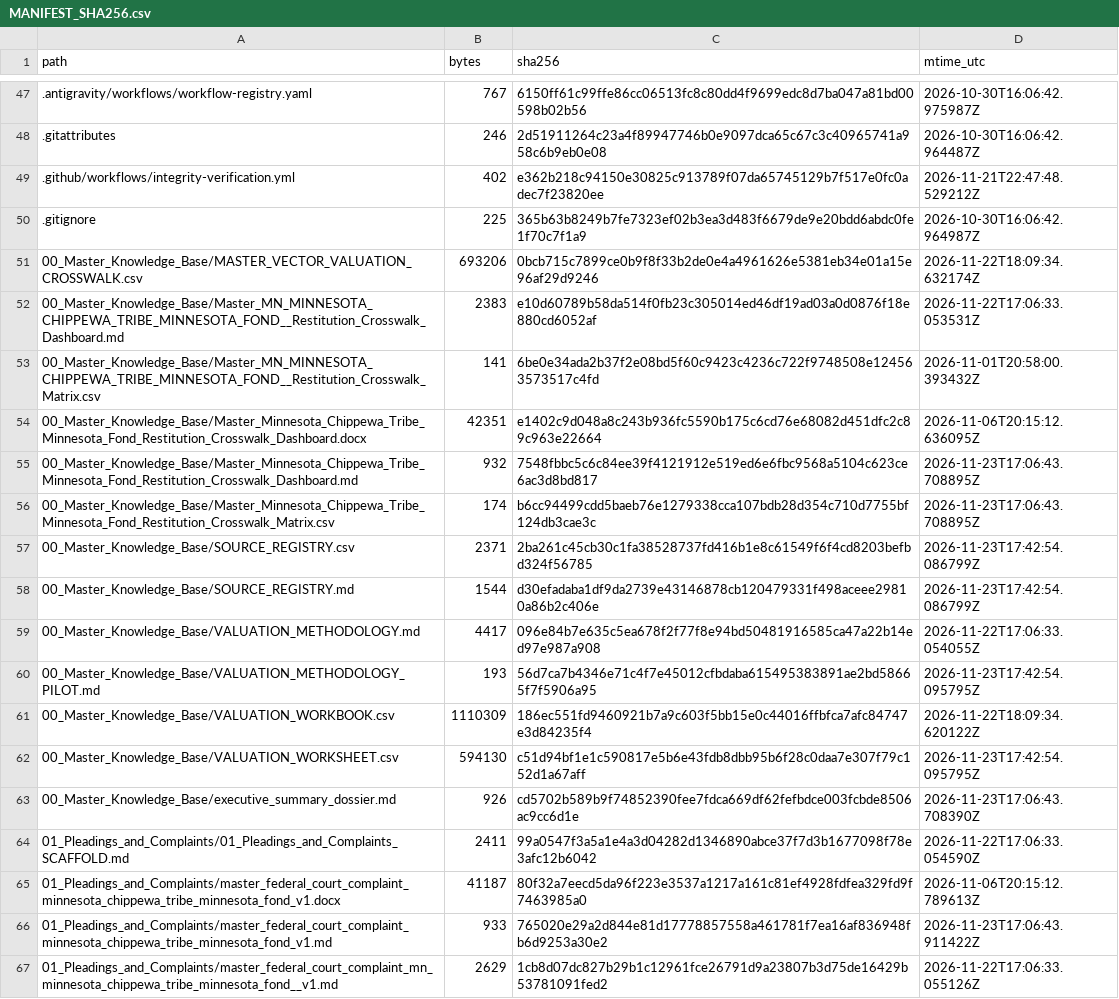
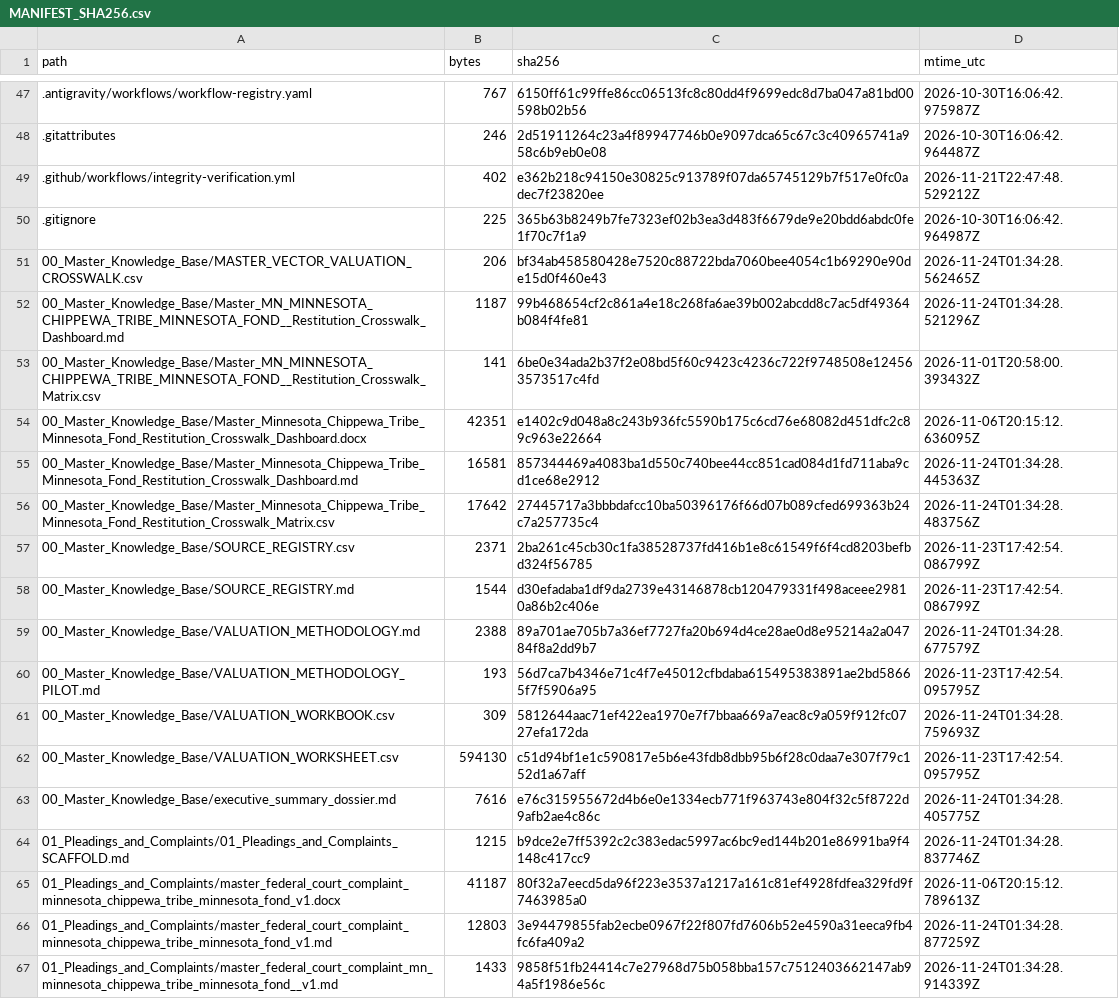
Before and after one commit to GlobalRestitutionAlliance/turtle-island-us-mn-minnesota-chippewa-tribe-minnesota-fond--master-litigation, a CSV file: 99_Archives_and_Manifests/MANIFEST_SHA256.csv, drawn as a sheet; only a part is shown, gaps mark what is left out; the diff covers the shown part only.

```diff
--- a/99_Archives_and_Manifests/MANIFEST_SHA256.csv
+++ b/99_Archives_and_Manifests/MANIFEST_SHA256.csv
@@ -50,18 +50,18 @@ path,bytes,sha256,mtime_utc
 .gitignore,225,365b63b8249b7fe7323ef02b3ea3d483f6679de9e20bdd6abdc0fe1f70c7f1a9,2026-10-30T16:06:42.964987Z
-00_Master_Knowledge_Base/MASTER_VECTOR_VALUATION_CROSSWALK.csv,693206,0bcb715c7899ce0b9f8f33b2de0e4a4961626e5381eb34e01a15e96af29d9246,2026-11-22T18:09:34.632174Z
-00_Master_Knowledge_Base/Master_MN_MINNESOTA_CHIPPEWA_TRIBE_MINNESOTA_FOND__Restitution_Crosswalk_Dashboard.md,2383,e10d60789b58da514f0fb23c305014ed46df19ad03a0d0876f18e880cd6052af,2026-11-22T17:06:33.053531Z
+00_Master_Knowledge_Base/MASTER_VECTOR_VALUATION_CROSSWALK.csv,206,bf34ab458580428e7520c88722bda7060bee4054c1b69290e90de15d0f460e43,2026-11-24T01:34:28.562465Z
+00_Master_Knowledge_Base/Master_MN_MINNESOTA_CHIPPEWA_TRIBE_MINNESOTA_FOND__Restitution_Crosswalk_Dashboard.md,1187,99b468654cf2c861a4e18c268fa6ae39b002abcdd8c7ac5df49364b084f4fe81,2026-11-24T01:34:28.521296Z
 00_Master_Knowledge_Base/Master_MN_MINNESOTA_CHIPPEWA_TRIBE_MINNESOTA_FOND__Restitution_Crosswalk_Matrix.csv,141,6be0e34ada2b37f2e08bd5f60c9423c4236c722f9748508e124563573517c4fd,2026-11-01T20:58:00.393432Z
 00_Master_Knowledge_Base/Master_Minnesota_Chippewa_Tribe_Minnesota_Fond_Restitution_Crosswalk_Dashboard.docx,42351,e1402c9d048a8c243b936fc5590b175c6cd76e68082d451dfc2c89c963e22664,2026-11-06T20:15:12.636095Z
-00_Master_Knowledge_Base/Master_Minnesota_Chippewa_Tribe_Minnesota_Fond_Restitution_Crosswalk_Dashboard.md,932,7548fbbc5c6c84ee39f4121912e519ed6e6fbc9568a5104c623ce6ac3d8bd817,2026-11-23T17:06:43.708895Z
-00_Master_Knowledge_Base/Master_Minnesota_Chippewa_Tribe_Minnesota_Fond_Restitution_Crosswalk_Matrix.csv,174,b6cc94499cdd5baeb76e1279338cca107bdb28d354c710d7755bf124db3cae3c,2026-11-23T17:06:43.708895Z
+00_Master_Knowledge_Base/Master_Minnesota_Chippewa_Tribe_Minnesota_Fond_Restitution_Crosswalk_Dashboard.md,16581,857344469a4083ba1d550c740bee44cc851cad084d1fd711aba9cd1ce68e2912,2026-11-24T01:34:28.445363Z
+00_Master_Knowledge_Base/Master_Minnesota_Chippewa_Tribe_Minnesota_Fond_Restitution_Crosswalk_Matrix.csv,17642,27445717a3bbbdafcc10ba50396176f66d07b089cfed699363b24c7a257735c4,2026-11-24T01:34:28.483756Z
 00_Master_Knowledge_Base/SOURCE_REGISTRY.csv,2371,2ba261c45cb30c1fa38528737fd416b1e8c61549f6f4cd8203befbd324f56785,2026-11-23T17:42:54.086799Z
 00_Master_Knowledge_Base/SOURCE_REGISTRY.md,1544,d30efadaba1df9da2739e43146878cb120479331f498aceee29810a86b2c406e,2026-11-23T17:42:54.086799Z
-00_Master_Knowledge_Base/VALUATION_METHODOLOGY.md,4417,096e84b7e635c5ea678f2f77f8e94bd50481916585ca47a22b14ed97e987a908,2026-11-22T17:06:33.054055Z
+00_Master_Knowledge_Base/VALUATION_METHODOLOGY.md,2388,89a701ae705b7a36ef7727fa20b694d4ce28ae0d8e95214a2a04784f8a2dd9b7,2026-11-24T01:34:28.677579Z
 00_Master_Knowledge_Base/VALUATION_METHODOLOGY_PILOT.md,193,56d7ca7b4346e71c4f7e45012cfbdaba615495383891ae2bd58665f7f5906a95,2026-11-23T17:42:54.095795Z
-00_Master_Knowledge_Base/VALUATION_WORKBOOK.csv,1110309,186ec551fd9460921b7a9c603f5bb15e0c44016ffbfca7afc84747e3d84235f4,2026-11-22T18:09:34.620122Z
+00_Master_Knowledge_Base/VALUATION_WORKBOOK.csv,309,5812644aac71ef422ea1970e7f7bbaa669a7eac8c9a059f912fc0727efa172da,2026-11-24T01:34:28.759693Z
 00_Master_Knowledge_Base/VALUATION_WORKSHEET.csv,594130,c51d94bf1e1c590817e5b6e43fdb8dbb95b6f28c0daa7e307f79c152d1a67aff,2026-11-23T17:42:54.095795Z
-00_Master_Knowledge_Base/executive_summary_dossier.md,926,cd5702b589b9f74852390fee7fdca669df62fefbdce003fcbde8506ac9cc6d1e,2026-11-23T17:06:43.708390Z
-01_Pleadings_and_Complaints/01_Pleadings_and_Complaints_SCAFFOLD.md,2411,99a0547f3a5a1e4a3d04282d1346890abce37f7d3b1677098f78e3afc12b6042,2026-11-22T17:06:33.054590Z
+00_Master_Knowledge_Base/executive_summary_dossier.md,7616,e76c315955672d4b6e0e1334ecb771f963743e804f32c5f8722d9afb2ae4c86c,2026-11-24T01:34:28.405775Z
+01_Pleadings_and_Complaints/01_Pleadings_and_Complaints_SCAFFOLD.md,1215,b9dce2e7ff5392c2c383edac5997ac6bc9ed144b201e86991ba9f4148c417cc9,2026-11-24T01:34:28.837746Z
 01_Pleadings_and_Complaints/master_federal_court_complaint_minnesota_chippewa_tribe_minnesota_fond_v1.docx,41187,80f32a7eecd5da96f223e3537a1217a161c81ef4928fdfea329fd9f7463985a0,2026-11-06T20:15:12.789613Z
-01_Pleadings_and_Complaints/master_federal_court_complaint_minnesota_chippewa_tribe_minnesota_fond_v1.md,933,765020e29a2d844e81d17778857558a461781f7ea16af836948fb6d9253a30e2,2026-11-23T17:06:43.911422Z
-01_Pleadings_and_Complaints/master_federal_court_complaint_mn_minnesota_chippewa_tribe_minnesota_fond__v1.md,2629,1cb8d07dc827b29b1c12961fce26791d9a23807b3d75de16429b53781091fed2,2026-11-22T17:06:33.055126Z
+01_Pleadings_and_Complaints/master_federal_court_complaint_minnesota_chippewa_tribe_minnesota_fond_v1.md,12803,3e94479855fab2ecbe0967f22f807fd7606b52e4590a31eeca9fb4fc6fa409a2,2026-11-24T01:34:28.877259Z
+01_Pleadings_and_Complaints/master_federal_court_complaint_mn_minnesota_chippewa_tribe_minnesota_fond__v1.md,1433,9858f51fb24414c7e27968d75b058bba157c7512403662147ab94a5f1986e56c,2026-11-24T01:34:28.914339Z
```
Also changed, not shown: 80 edited cells elsewhere in this file, 37 other files.
